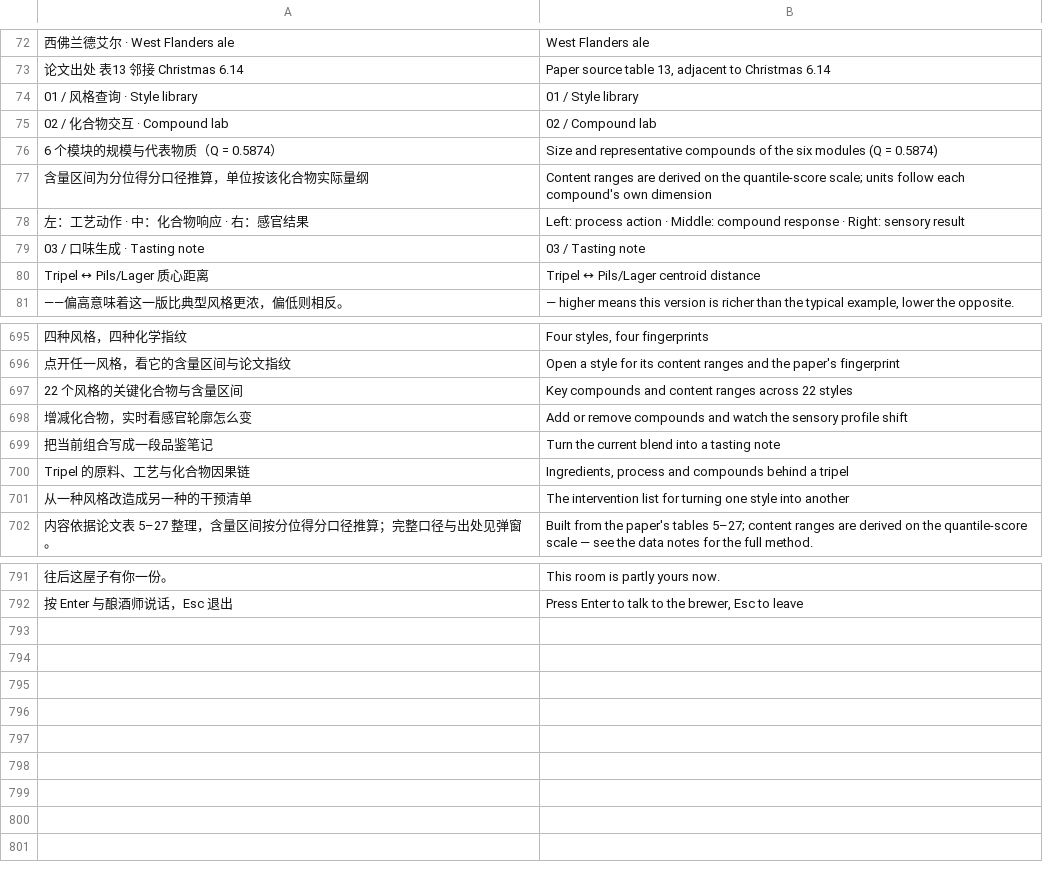
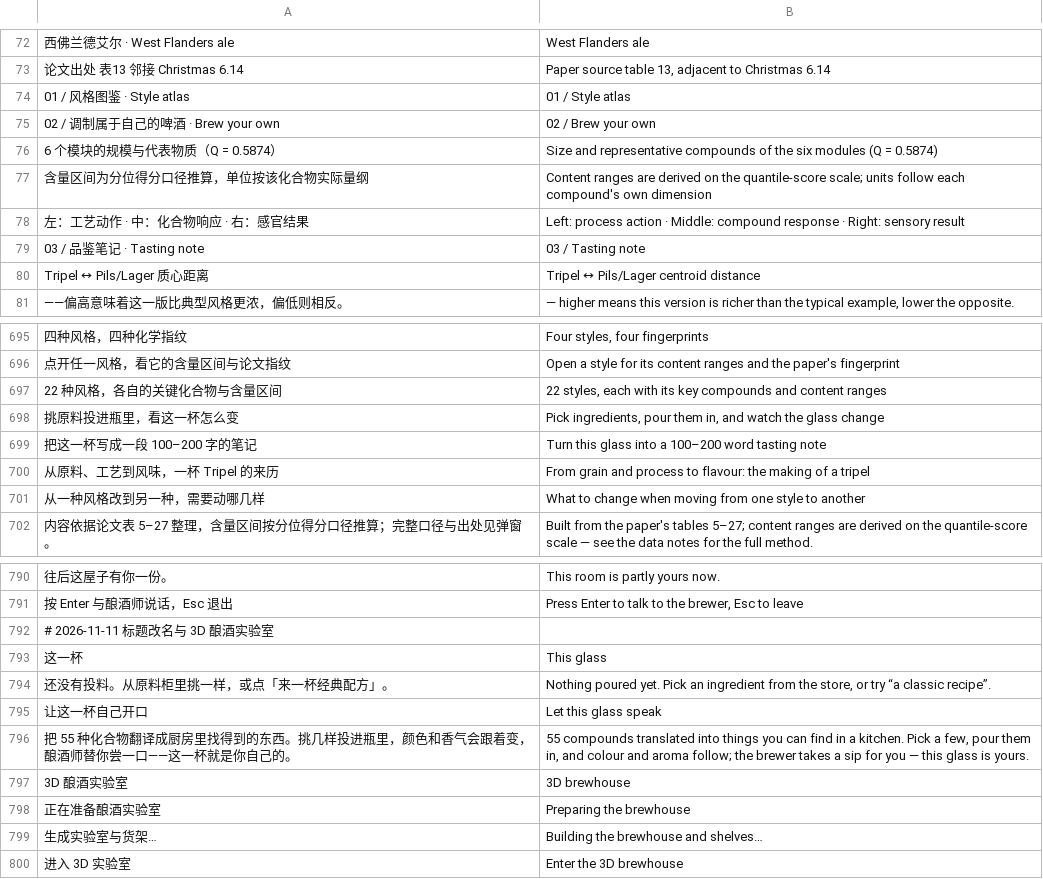
Before and after one commit to likangyu070710-source/beer-flavor-atlas, a TSV file: tools/i18n_zh_en.tsv, drawn as a sheet; only a part is shown, gaps mark what is left out; removed rows and columns are numbered as before the commit, all else as after; the diff covers the shown part only; the diff names each change by its address in the sheet, - before the commit and + after, or states it on an @@ line.

Commit message:
feat: 模块改名“调制属于自己的啤酒”，3D 酿酒师走过去喝一杯
- 五个模块改用酿造口吻：风格图鉴 / 调制属于自己的啤酒 / 品鉴笔记 / 风味溯源 / 风格改造
- 同步导航、页面标题与描述、首页卡片、2D 页头、3D 标题与按钮，补齐中英文对照
- lab3d：双腿按髋关节分组，新增走到大瓶旁举杯喝三口的 6.7s 时间轴动画，会话一次，减动效跳过
- 验收：accept3d 28 项（含 5 项走路断言）、smoke、flow 全绿

```diff
--- a/tools/i18n_zh_en.tsv
+++ b/tools/i18n_zh_en.tsv
-row 74: 01 / 风格查询 · Style library | 01 / Style library
-row 75: 02 / 化合物交互 · Compound lab | 02 / Compound lab
+row 74: 01 / 风格图鉴 · Style atlas | 01 / Style atlas
+row 75: 02 / 调制属于自己的啤酒 · Brew your own | 02 / Brew your own
-A79: 03 / 口味生成 · Tasting note
+A79: 03 / 品鉴笔记 · Tasting note
-A697: 22 个风格的关键化合物与含量区间
+A697: 22 种风格，各自的关键化合物与含量区间
-B697: Key compounds and content ranges across 22 styles
+B697: 22 styles, each with its key compounds and content ranges
-row 698: 增减化合物，实时看感官轮廓怎么变 | Add or remove compounds and watch the sensory profile shift
-row 699: 把当前组合写成一段品鉴笔记 | Turn the current blend into a tasting note
-row 700: Tripel 的原料、工艺与化合物因果链 | Ingredients, process and compounds behind a tripel
-row 701: 从一种风格改造成另一种的干预清单 | The intervention list for turning one style into another
+row 698: 挑原料投进瓶里，看这一杯怎么变 | Pick ingredients, pour them in, and watch the glass change
+row 699: 把这一杯写成一段 100–200 字的笔记 | Turn this glass into a 100–200 word tasting note
+row 700: 从原料、工艺到风味，一杯 Tripel 的来历 | From grain and process to flavour: the making of a tripel
+row 701: 从一种风格改到另一种，需要动哪几样 | What to change when moving from one style to another
+row 792: # 2026-11-11 标题改名与 3D 酿酒实验室
+row 793: 这一杯 | This glass
+row 794: 还没有投料。从原料柜里挑一样，或点「来一杯经典配方」。 | Nothing poured yet. Pick an ingredient from the store, or try “a classic recipe”.
+row 795: 让这一杯自己开口 | Let this glass speak
+row 796: 把 55 种化合物翻译成厨房里找得到的东西。挑几样投进瓶里，颜色和香气会跟着变，酿酒师替你尝一口——这一杯就是你自己的。 | 55 compounds translated into things you can find in a kitchen. Pick a few, pour them in, and colour and aroma follow; the brewer takes a sip for you — this glass is yours.
+row 797: 3D 酿酒实验室 | 3D brewhouse
+row 798: 正在准备酿酒实验室 | Preparing the brewhouse
+row 799: 生成实验室与货架… | Building the brewhouse and shelves…
+row 800: 进入 3D 实验室 | Enter the 3D brewhouse
```
Also changed, not shown: 5 added rows, 6 removed rows and 5 edited cells elsewhere in this file, 16 other files.
